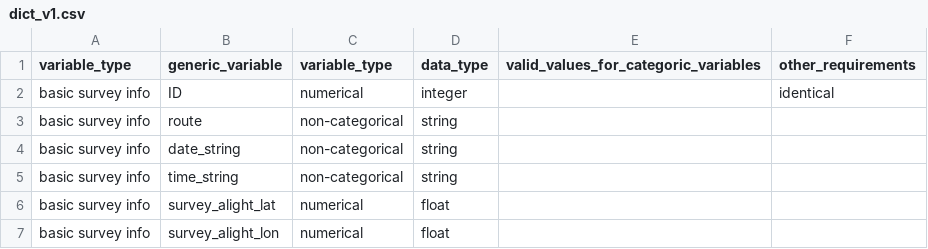
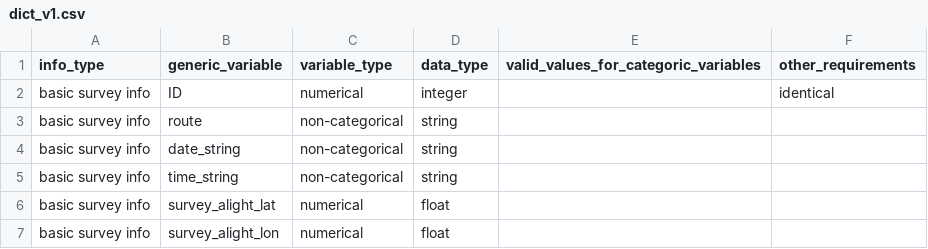
Before and after one commit to BayAreaMetro/transit-passenger-surveys, a CSV file: util/dict_v1.csv, drawn as a sheet; only a part is shown.

Commit message:
change column names to make them unique

```diff
--- a/util/dict_v1.csv
+++ b/util/dict_v1.csv
@@ -1,2 +1,2 @@
-variable_type,generic_variable,variable_type,data_type,valid_values_for_categoric_variables,other_requirements
+info_type,generic_variable,variable_type,data_type,valid_values_for_categoric_variables,other_requirements
 basic survey info,ID,numerical,integer,,identical
```
